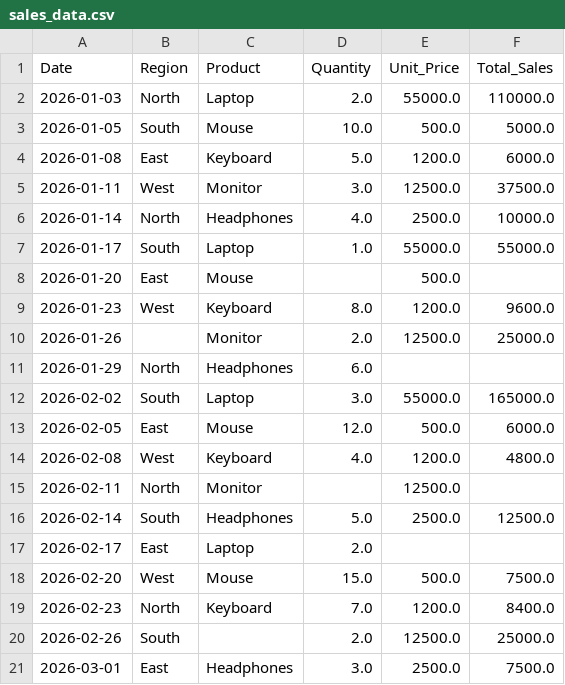
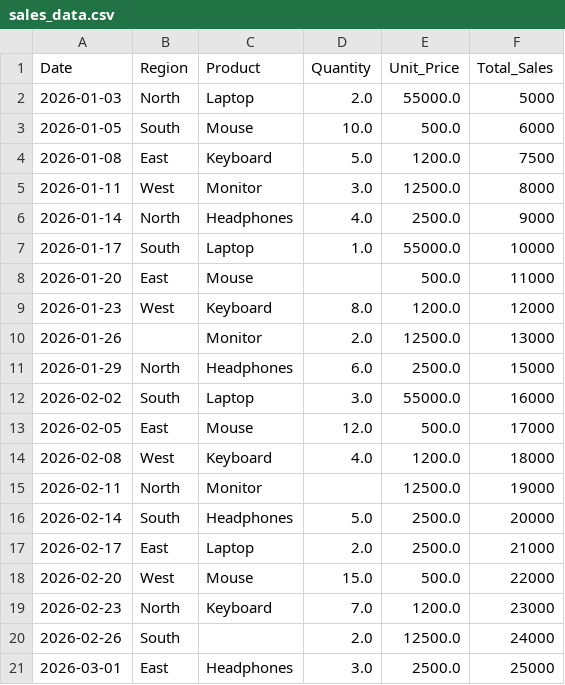
Before and after one commit to shalahthaikkadan/module_two, a CSV file: new_task/sales_data.csv, drawn as a sheet.

```diff
--- a/new_task/sales_data.csv
+++ b/new_task/sales_data.csv
@@ -1,21 +1,21 @@
 Date,Region,Product,Quantity,Unit_Price,Total_Sales
-2026-01-03,North,Laptop,2.0,55000.0,110000.0
-2026-01-05,South,Mouse,10.0,500.0,5000.0
-2026-01-08,East,Keyboard,5.0,1200.0,6000.0
-2026-01-11,West,Monitor,3.0,12500.0,37500.0
-2026-01-14,North,Headphones,4.0,2500.0,10000.0
-2026-01-17,South,Laptop,1.0,55000.0,55000.0
-2026-01-20,East,Mouse,,500.0,
-2026-01-23,West,Keyboard,8.0,1200.0,9600.0
-2026-01-26,,Monitor,2.0,12500.0,25000.0
-2026-01-29,North,Headphones,6.0,,
-2026-02-02,South,Laptop,3.0,55000.0,165000.0
-2026-02-05,East,Mouse,12.0,500.0,6000.0
-2026-02-08,West,Keyboard,4.0,1200.0,4800.0
-2026-02-11,North,Monitor,,12500.0,
-2026-02-14,South,Headphones,5.0,2500.0,12500.0
-2026-02-17,East,Laptop,2.0,,
-2026-02-20,West,Mouse,15.0,500.0,7500.0
-2026-02-23,North,Keyboard,7.0,1200.0,8400.0
-2026-02-26,South,,2.0,12500.0,25000.0
-2026-03-01,East,Headphones,3.0,2500.0,7500.0
+2026-01-03,North,Laptop,2.0,55000.0,5000
+2026-01-05,South,Mouse,10.0,500.0,6000
+2026-01-08,East,Keyboard,5.0,1200.0,7500
+2026-01-11,West,Monitor,3.0,12500.0,8000
+2026-01-14,North,Headphones,4.0,2500.0,9000
+2026-01-17,South,Laptop,1.0,55000.0,10000
+2026-01-20,East,Mouse,,500.0,11000
+2026-01-23,West,Keyboard,8.0,1200.0,12000
+2026-01-26,,Monitor,2.0,12500.0,13000
+2026-01-29,North,Headphones,6.0,2500.0,15000
+2026-02-02,South,Laptop,3.0,55000.0,16000
+2026-02-05,East,Mouse,12.0,500.0,17000
+2026-02-08,West,Keyboard,4.0,1200.0,18000
+2026-02-11,North,Monitor,,12500.0,19000
+2026-02-14,South,Headphones,5.0,2500.0,20000
+2026-02-17,East,Laptop,2.0,2500.0,21000
+2026-02-20,West,Mouse,15.0,500.0,22000
+2026-02-23,North,Keyboard,7.0,1200.0,23000
+2026-02-26,South,,2.0,12500.0,24000
+2026-03-01,East,Headphones,3.0,2500.0,25000
```
Also changed, not shown: 6 other files.
